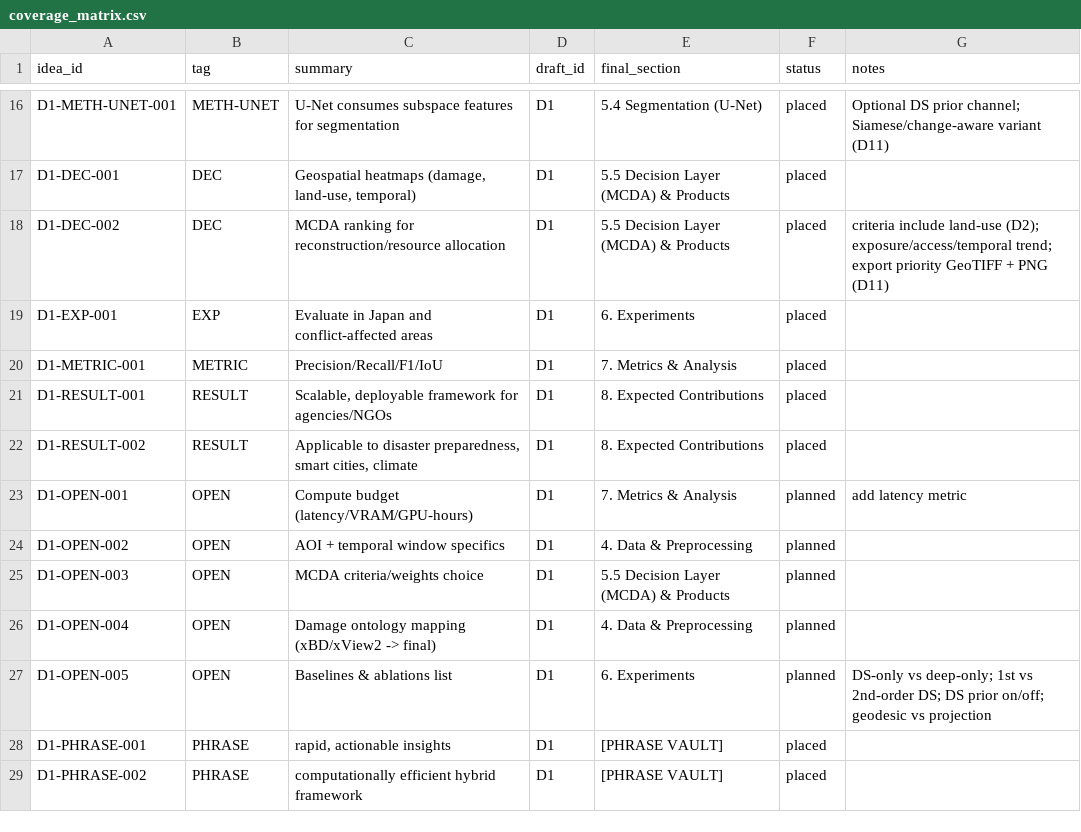
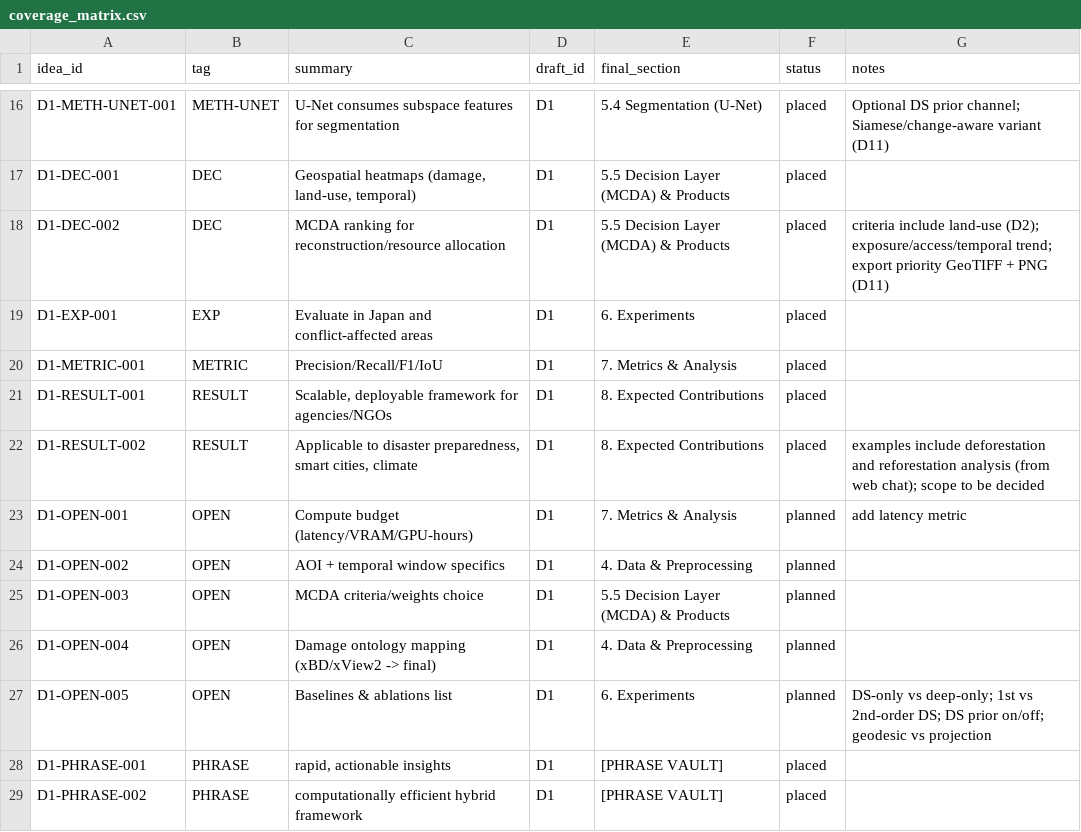
Before and after one commit to ashbeka/research-notes, a CSV file: coverage_matrix.csv, drawn as a sheet; only a part is shown, gaps mark what is left out.

Commit message:
online chat #2 distilled

```diff
--- a/coverage_matrix.csv
+++ b/coverage_matrix.csv
@@ -21,3 +21,3 @@ D1-METRIC-001,METRIC,"Precision/Recall/F1/IoU",D1,"7. Metrics & Analysis",placed
 D1-RESULT-001,RESULT,"Scalable, deployable framework for agencies/NGOs",D1,"8. Expected Contributions",placed,""
-D1-RESULT-002,RESULT,"Applicable to disaster preparedness, smart cities, climate",D1,"8. Expected Contributions",placed,""
+D1-RESULT-002,RESULT,"Applicable to disaster preparedness, smart cities, climate",D1,"8. Expected Contributions",placed,"examples include deforestation and reforestation analysis (from web chat); scope to be decided"
 D1-OPEN-001,OPEN,"Compute budget (latency/VRAM/GPU-hours)",D1,"7. Metrics & Analysis",planned,"add latency metric"
```
Also changed, not shown: 3 other files.
